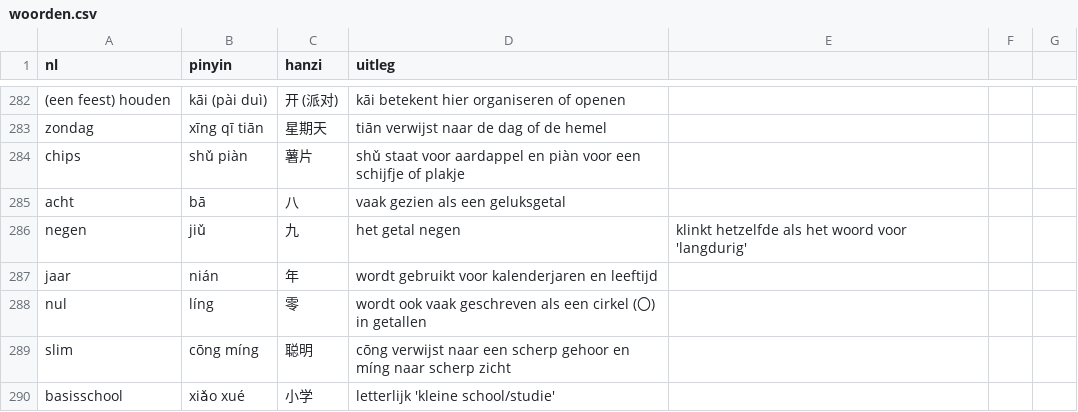
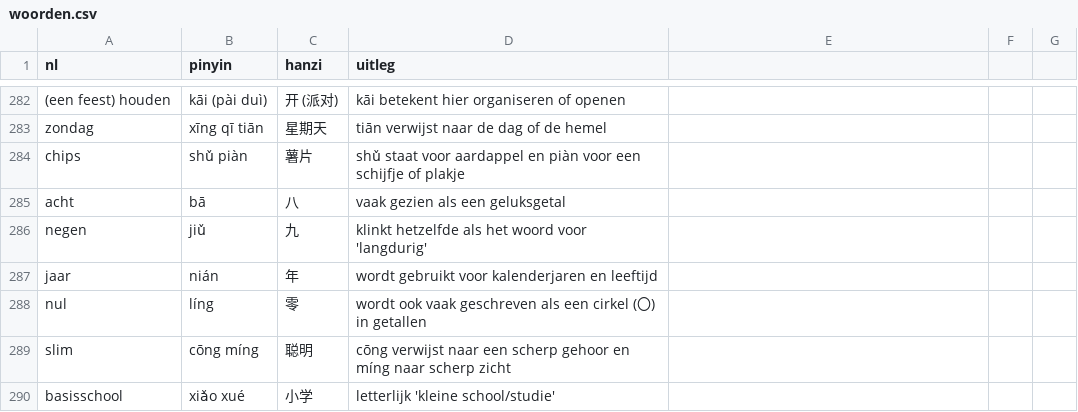
Before and after one commit to evdd86/Chinese-Flashcards, a CSV file: woorden.csv, drawn as a sheet; only a part is shown, gaps mark what is left out.

Commit message:
Update woorden.csv

```diff
--- a/woorden.csv
+++ b/woorden.csv
@@ -285,3 +285,3 @@ chips, shǔ piàn, 薯片, shǔ staat voor aardappel en piàn voor een schijfje
 acht, bā, 八, vaak gezien als een geluksgetal
-negen, jiǔ, 九, het getal negen, klinkt hetzelfde als het woord voor 'langdurig'
+negen, jiǔ, 九, klinkt hetzelfde als het woord voor 'langdurig'
 jaar, nián, 年, wordt gebruikt voor kalenderjaren en leeftijd
```
